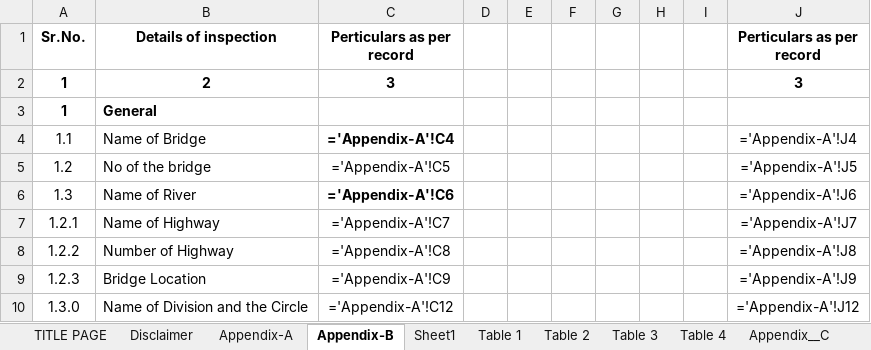
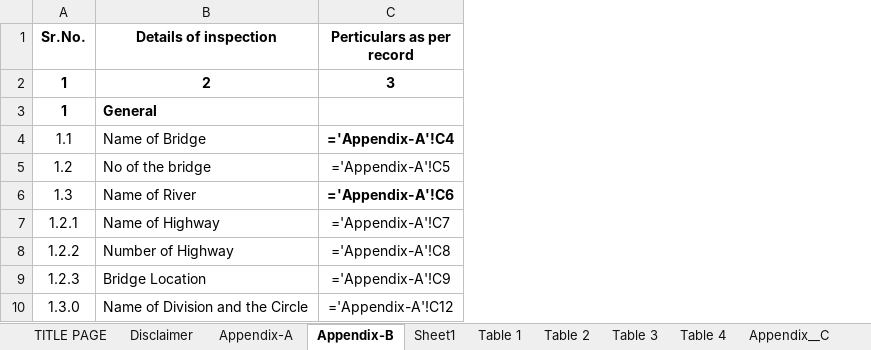
Before and after one commit to coolAIkickass/casad-bridge, an Excel workbook: casad_excel_template.xlsx, sheet Appendix-B, drawn as a sheet; only a part is shown; values as stored, in another font and other column widths than the file's, no borders; formulas without a stored value are shown as written; the diff names each change by its address in the sheet, - before the commit and + after, or states it on an @@ line.

```diff
--- a/casad_excel_template.xlsx (sheet Appendix-B)
+++ b/casad_excel_template.xlsx (sheet Appendix-B)
-column D, empty
-column E, empty
-column F, empty
-column G, empty
-column H, empty
-column I, empty
-column J (Perticulars as per record), rows 2-10: 3 |  | ='Appendix-A'!J4 | ='Appendix-A'!J5 | ='Appendix-A'!J6 | ='Appendix-A'!J7 | ='Appendix-A'!J8 | ='Appendix-A'!J9 | ='Appendix-A'!J12
```
Also changed, not shown: hidden cells, casad_amc_template.xlsx, 2 other files.
